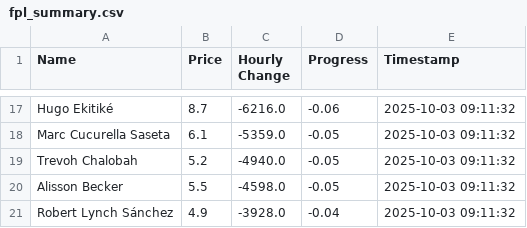
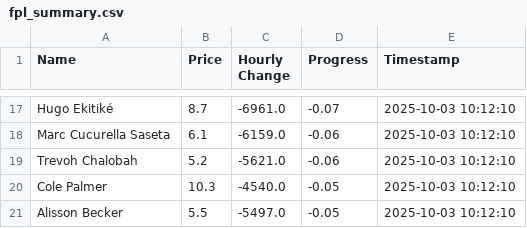
Before and after one commit to muhtasim-maleque/fpl-price-changes, a CSV file: fpl_summary.csv, drawn as a sheet; only a part is shown, gaps mark what is left out; removed rows and columns are numbered as before the commit, all else as after; the diff covers the shown part only; the diff names each change by its address in the sheet, - before the commit and + after, or states it on an @@ line.

```diff
--- a/fpl_summary.csv
+++ b/fpl_summary.csv
-C17 (Hourly Change): -6216.0
+C17 (Hourly Change): -6961.0
-D17 (Progress): -0.06
+D17 (Progress): -0.07
-E17:E19 (Timestamp): 2025-10-03 09:11:32
+E17:E19 (Timestamp): 2025-10-03 10:12:10
-C18 (Hourly Change): -5359.0
+C18 (Hourly Change): -6159.0
-D18:D19 (Progress): -0.05
+D18:D19 (Progress): -0.06
-C19 (Hourly Change): -4940.0
+C19 (Hourly Change): -5621.0
+row 20: Cole Palmer | 10.3 | -4540.0 | -0.05 | 2025-10-03 10:12:10
-C21 (Hourly Change): -4598.0
+C21 (Hourly Change): -5497.0
-E21 (Timestamp): 2025-10-03 09:11:32
+E21 (Timestamp): 2025-10-03 10:12:10
-row 21: Robert Lynch Sánchez | 4.9 | -3928.0 | -0.04 | 2025-10-03 09:11:32
```
Also changed, not shown: 3 added rows, 3 removed rows and 35 edited cells elsewhere in this file, fpl_predictions_log.csv.
